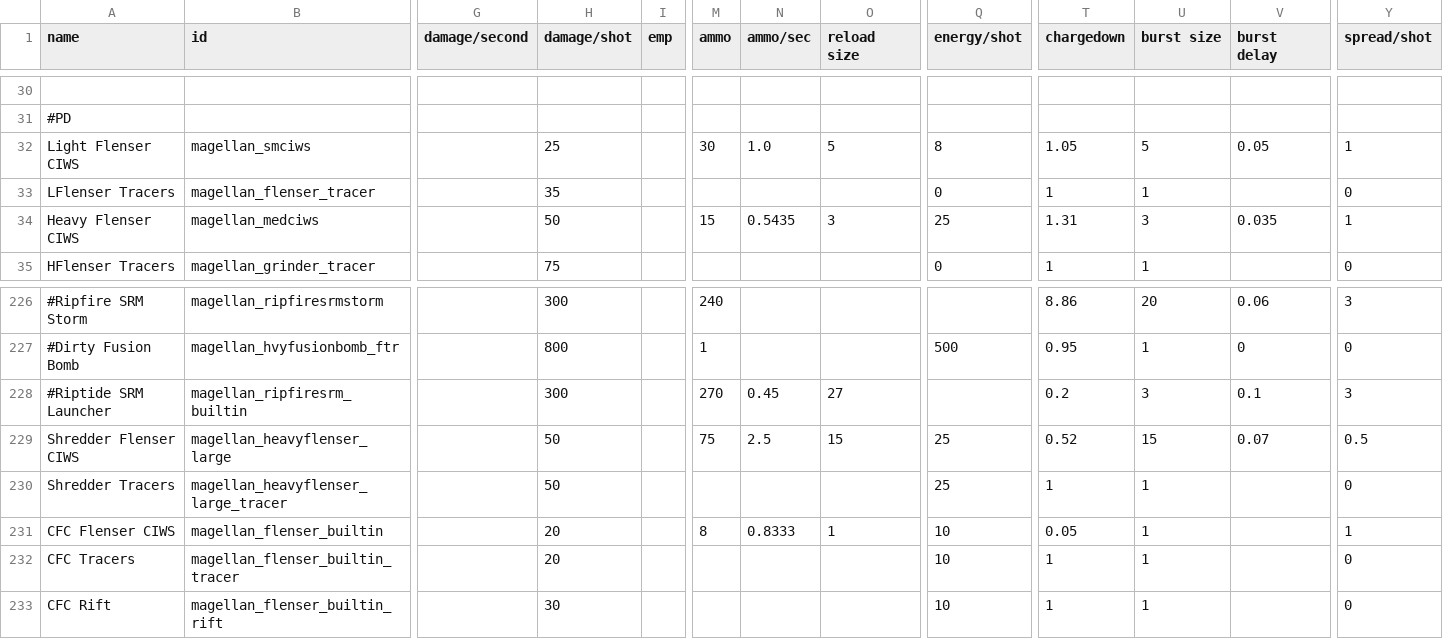
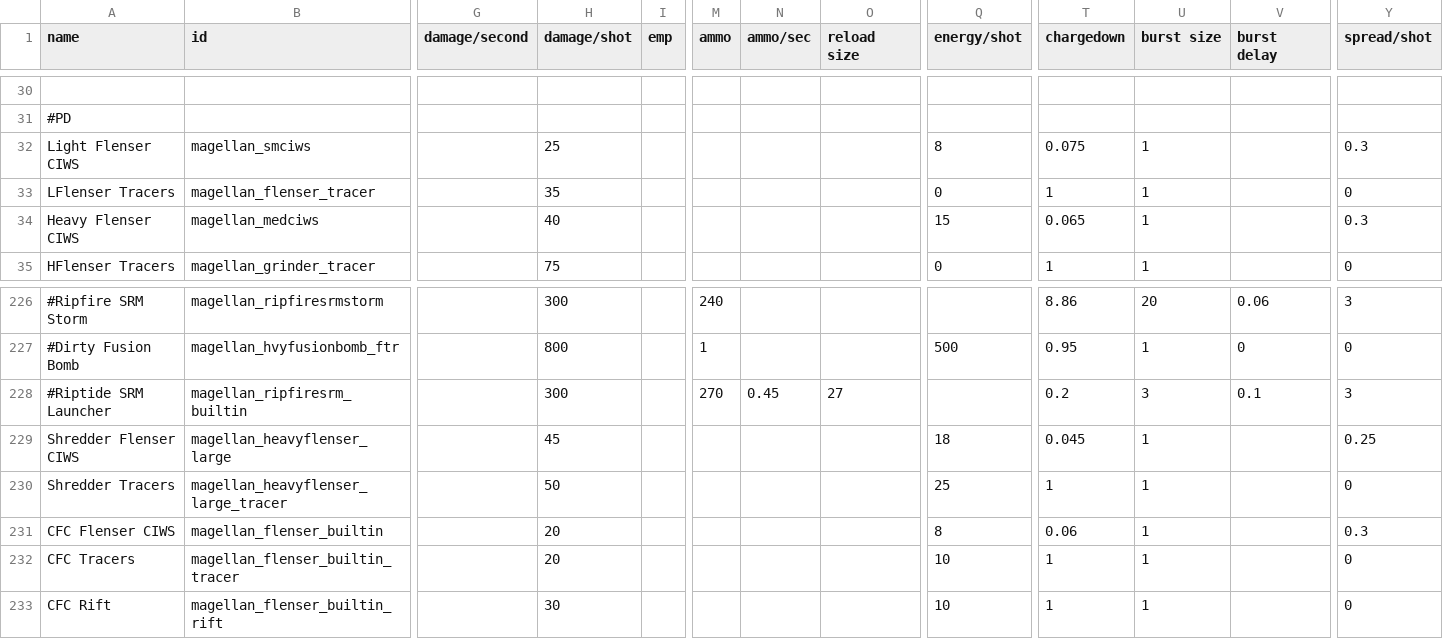
Before and after one commit to starsector-mods/magellan-protectorate-unified, a CSV file: data/weapons/weapon_data.csv, drawn as a sheet; only a part is shown, gaps mark what is left out; the diff covers the shown part only; the diff names each change by its address in the sheet, - before the commit and + after, or states it on an @@ line.

Commit message:
fix(weapons): overhaul Flenser CIWS series to continuous rotary fire with infinite ammo

```diff
--- a/data/weapons/weapon_data.csv
+++ b/data/weapons/weapon_data.csv
-M32 (ammo): 30
+M32 (ammo): (empty)
-N32 (ammo/sec): 1.0
+N32 (ammo/sec): (empty)
-O32 (reload size): 5
+O32 (reload size): (empty)
-T32 (chargedown): 1.05
+T32 (chargedown): 0.075
-U32 (burst size): 5
+U32 (burst size): 1
-V32 (burst delay): 0.05
+V32 (burst delay): (empty)
-Y32 (spread/shot): 1
+Y32 (spread/shot): 0.3
-H34 (damage/shot): 50
+H34 (damage/shot): 40
-M34 (ammo): 15
+M34 (ammo): (empty)
-N34 (ammo/sec): 0.5435
+N34 (ammo/sec): (empty)
-O34 (reload size): 3
+O34 (reload size): (empty)
-Q34 (energy/shot): 25
+Q34 (energy/shot): 15
-T34 (chargedown): 1.31
+T34 (chargedown): 0.065
-U34 (burst size): 3
+U34 (burst size): 1
-V34 (burst delay): 0.035
+V34 (burst delay): (empty)
-Y34 (spread/shot): 1
+Y34 (spread/shot): 0.3
-H229 (damage/shot): 50
+H229 (damage/shot): 45
-M229 (ammo): 75
+M229 (ammo): (empty)
-N229 (ammo/sec): 2.5
+N229 (ammo/sec): (empty)
-O229 (reload size): 15
+O229 (reload size): (empty)
-Q229 (energy/shot): 25
+Q229 (energy/shot): 18
-T229 (chargedown): 0.52
+T229 (chargedown): 0.045
-U229 (burst size): 15
+U229 (burst size): 1
-V229 (burst delay): 0.07
+V229 (burst delay): (empty)
-Y229 (spread/shot): 0.5
+Y229 (spread/shot): 0.25
-M231 (ammo): 8
+M231 (ammo): (empty)
-N231 (ammo/sec): 0.8333
+N231 (ammo/sec): (empty)
-O231 (reload size): 1
+O231 (reload size): (empty)
-Q231 (energy/shot): 10
+Q231 (energy/shot): 8
-T231 (chargedown): 0.05
+T231 (chargedown): 0.06
-Y231 (spread/shot): 1
+Y231 (spread/shot): 0.3
```
Also changed, not shown: 29 edited cells elsewhere in this file, 1 other file.
